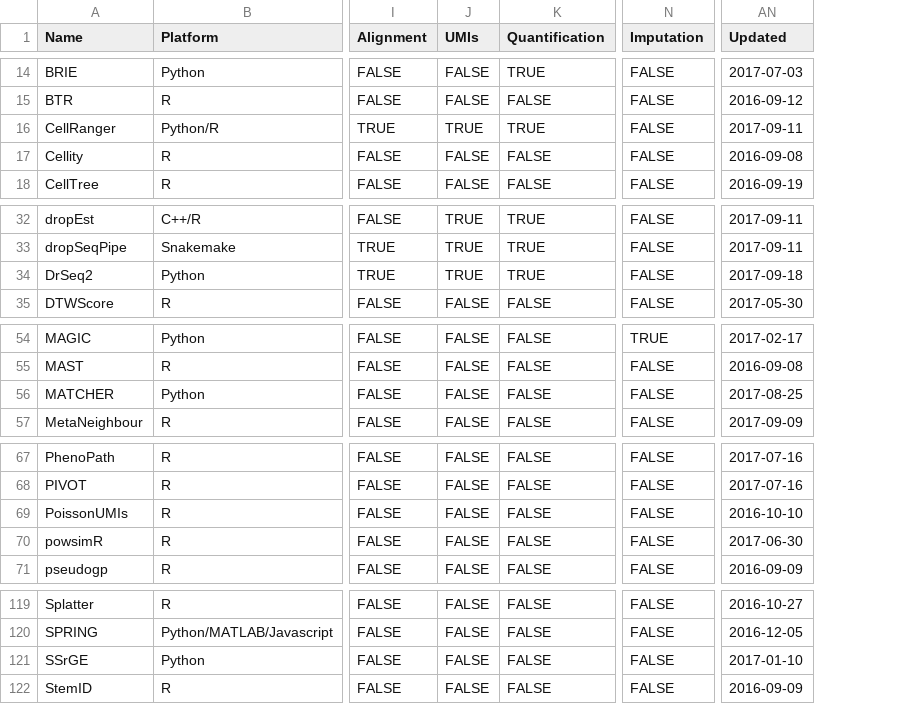
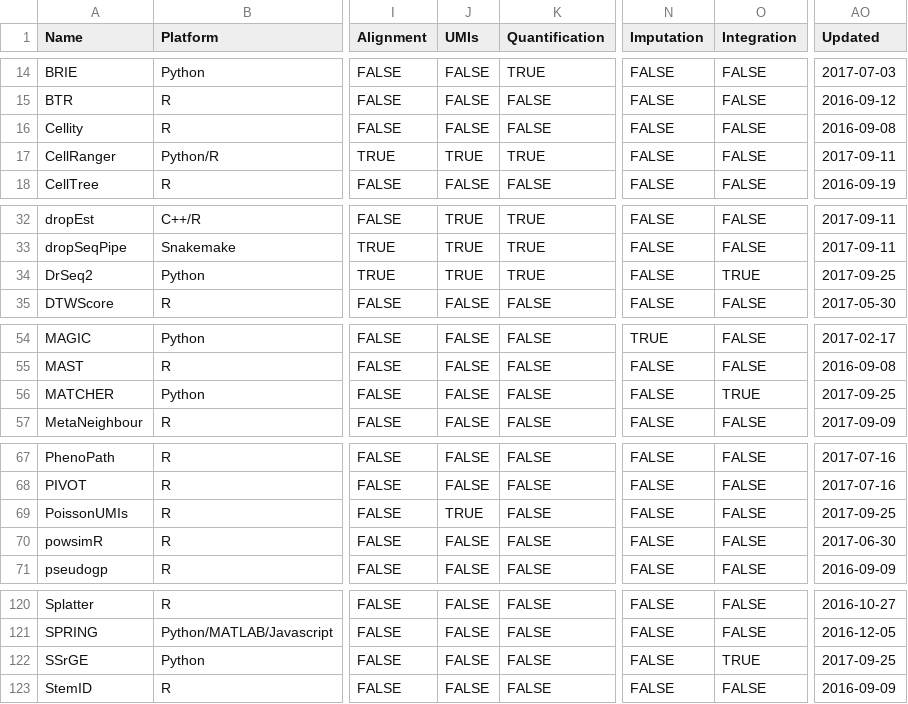
Before and after one commit to Oshlack/scRNAtools-paper, a CSV file: data/single_cell_software.csv, drawn as a sheet; only a part is shown, gaps mark what is left out; addresses are those after the commit; the diff covers the shown part only; the diff names each change by its address in the sheet, - before the commit and + after, or states it on an @@ line.

```diff
--- a/data/single_cell_software.csv
+++ b/data/single_cell_software.csv
+column O (Integration), rows 14-15: FALSE | FALSE; rows 17-18: FALSE | FALSE; rows 32-35: FALSE | FALSE | TRUE | FALSE; rows 54-57: FALSE | FALSE | TRUE | FALSE; rows 67-71: all FALSE; rows 120-123: FALSE | FALSE | TRUE | FALSE
@@ row 17 moved to row 16: Cellity @@
-AO34 (Updated): 2017-09-18
+AO34 (Updated): 2017-09-25
-AO56 (Updated): 2017-08-25
+AO56 (Updated): 2017-09-25
-J69 (UMIs): FALSE
+J69 (UMIs): TRUE
-AO69 (Updated): 2016-10-10
+AO69 (Updated): 2017-09-25
-AO122 (Updated): 2017-01-10
+AO122 (Updated): 2017-09-25
```
Also changed, not shown: 1 added row and 8 edited cells elsewhere in this file, 1 other file.
